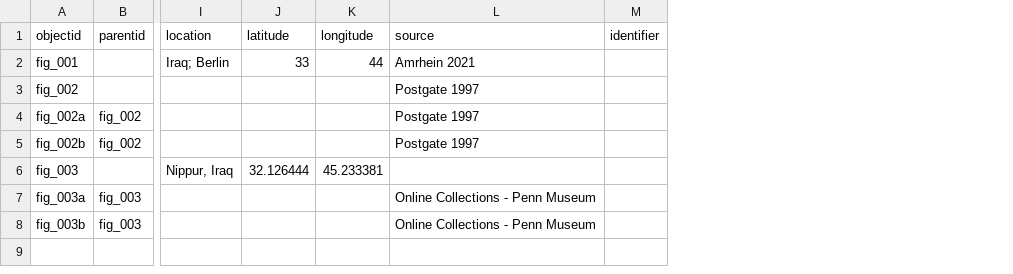
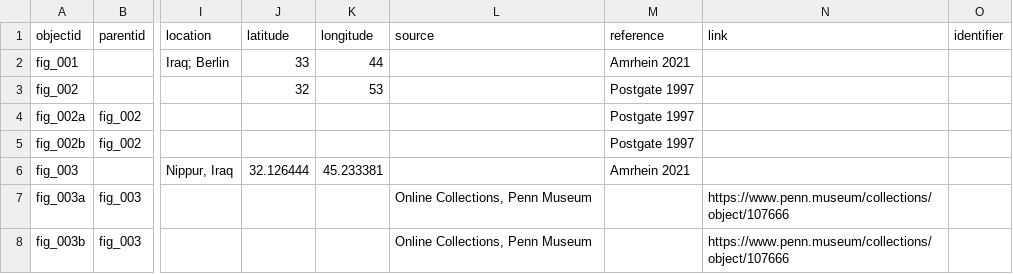
Before and after one commit to icastillo3/Bitumen-Bitch, a CSV file: _data/bitumen-metadata.csv, drawn as a sheet; only a part is shown, gaps mark what is left out; the diff names each change by its address in the sheet, - before the commit and + after, or states it on an @@ line.

Commit message:
Add files via upload

```diff
--- a/_data/bitumen-metadata.csv
+++ b/_data/bitumen-metadata.csv
+column M (reference), rows 2-6: Amrhein 2021 | Postgate 1997 | Postgate 1997 | Postgate 1997 | Amrhein 2021
+column N (link), rows 7-8: https://www.penn.museum/collections/object/107666 | https://www.penn.museum/collections/object/107666
-L2 (source): Amrhein 2021
+L2 (source): (empty)
-J3 (latitude): (empty)
+J3 (latitude): 32
-K3 (longitude): (empty)
+K3 (longitude): 53
-L3:L5 (source): Postgate 1997
+L3:L5 (source): (empty)
-L7:L8 (source): Online Collections - Penn Museum
+L7:L8 (source): Online Collections, Penn Museum
```
